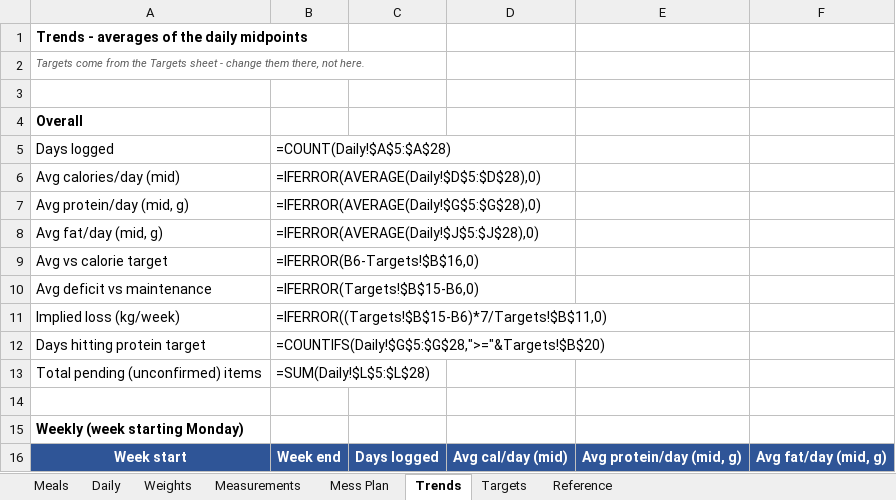
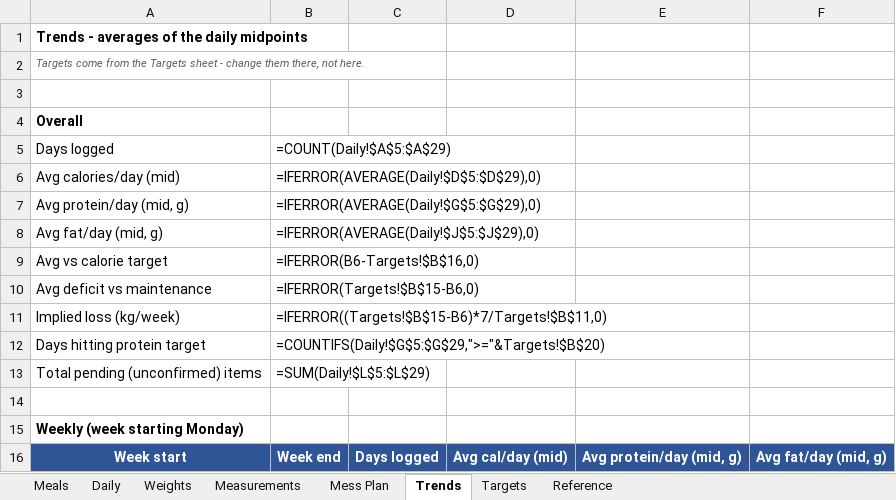
Before and after one commit to cakiran369/Kiranwebsite, an Excel workbook: nutrition/calorie_tracker.xlsx, sheet Trends, drawn as a sheet; only a part is shown; values as stored, in another font and other column widths than the file's, no borders; formulas without a stored value are shown as written; the diff covers the shown part only; the diff names each change by its address in the sheet, - before the commit and + after, or states it on an @@ line.

```diff
--- a/nutrition/calorie_tracker.xlsx (sheet Trends)
+++ b/nutrition/calorie_tracker.xlsx (sheet Trends)
-B5: =COUNT(Daily!$A$5:$A$28)
+B5: =COUNT(Daily!$A$5:$A$29)
-B6: =IFERROR(AVERAGE(Daily!$D$5:$D$28),0)
+B6: =IFERROR(AVERAGE(Daily!$D$5:$D$29),0)
-B7: =IFERROR(AVERAGE(Daily!$G$5:$G$28),0)
+B7: =IFERROR(AVERAGE(Daily!$G$5:$G$29),0)
-B8: =IFERROR(AVERAGE(Daily!$J$5:$J$28),0)
+B8: =IFERROR(AVERAGE(Daily!$J$5:$J$29),0)
-B12: =COUNTIFS(Daily!$G$5:$G$28,">="&Targets!$B$20)
+B12: =COUNTIFS(Daily!$G$5:$G$29,">="&Targets!$B$20)
-B13: =SUM(Daily!$L$5:$L$28)
+B13: =SUM(Daily!$L$5:$L$29)
```
Also changed, not shown: 1 added row and 20 edited cells elsewhere in this sheet, sheet Daily, sheet Meals, 2 other files.
